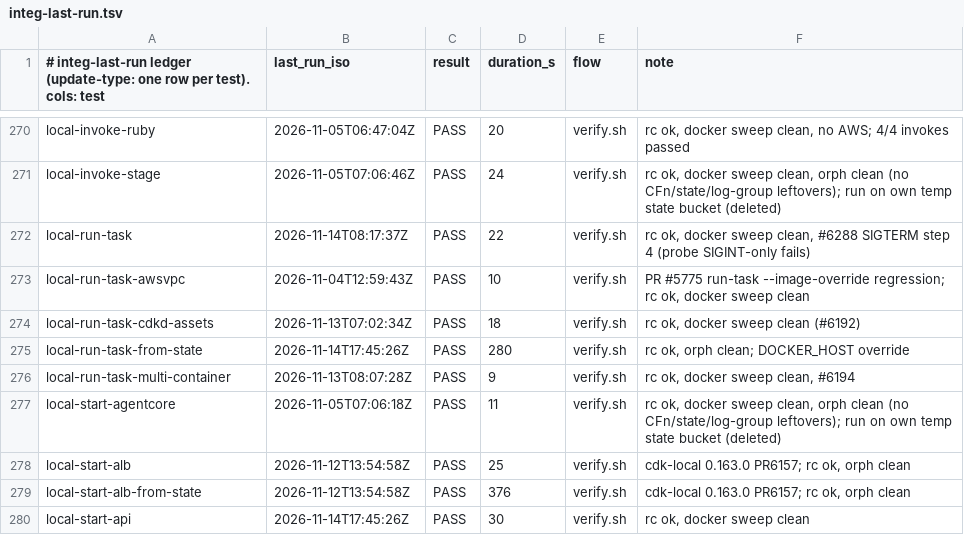
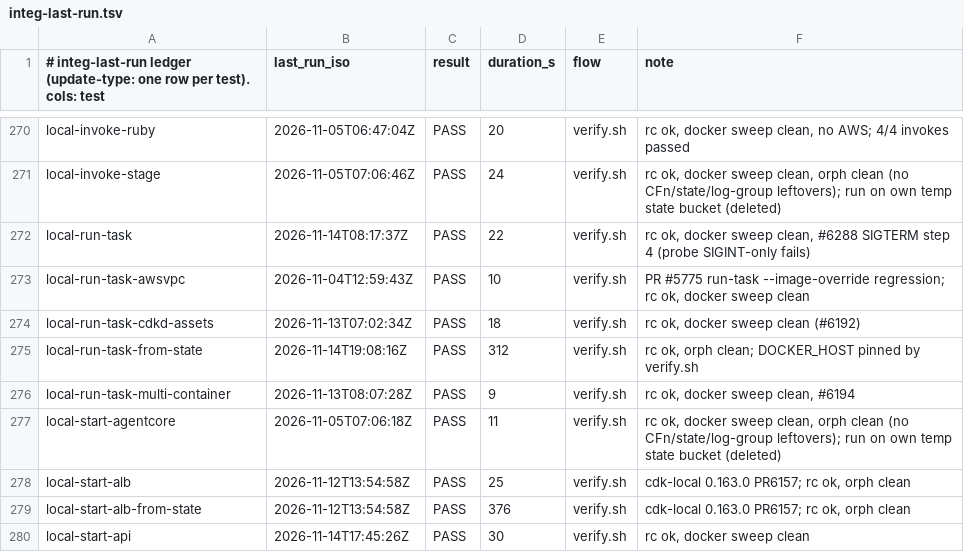
Before and after one commit to go-to-k/cdkd, a TSV file: docs/_generated/integ-last-run.tsv, drawn as a sheet; only a part is shown, gaps mark what is left out.

Commit message:
chore(work-issues): retro for hunt-bugs sweep 30 — pin DOCKER_HOST in local-run-task-from-state, record the cdk-local next mislabel
local-run-task-from-state's ECR pull arms run cdkd under a scratch
DOCKER_CONFIG with no currentContext, so on a host without
/var/run/docker.sock the arm failed with "docker daemon is not reachable".
Pin DOCKER_HOST from the current docker context, as local-start-service
already does. The tooling backlog records the lane that filed cdk-local
work as Session-fit next past filing.md's clause.

```diff
--- a/docs/_generated/integ-last-run.tsv
+++ b/docs/_generated/integ-last-run.tsv
@@ -274,3 +274,3 @@ local-run-task-awsvpc	2026-11-04T12:59:43Z	PASS	10	verify.sh	PR #5775 run-task -
 local-run-task-cdkd-assets	2026-11-13T07:02:34Z	PASS	18	verify.sh	rc ok, docker sweep clean (#6192)
-local-run-task-from-state	2026-11-14T17:45:26Z	PASS	280	verify.sh	rc ok, orph clean; DOCKER_HOST override
+local-run-task-from-state	2026-11-14T19:08:16Z	PASS	312	verify.sh	rc ok, orph clean; DOCKER_HOST pinned by verify.sh
 local-run-task-multi-container	2026-11-13T08:07:28Z	PASS	9	verify.sh	rc ok, docker sweep clean, #6194
```
Also changed, not shown: 2 other files.
